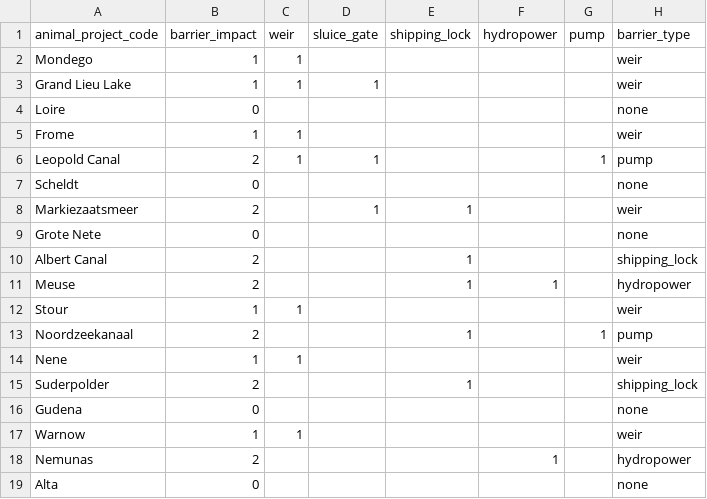
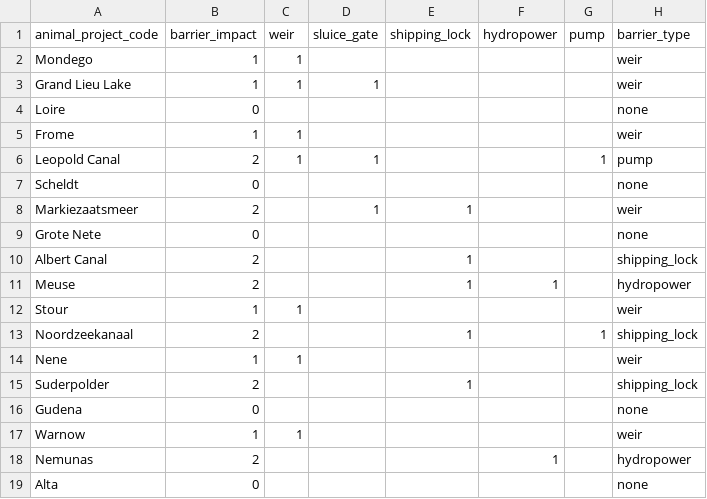
Before and after one commit to PieterjanVerhelst/eel-meta-analysis, a CSV file: data/external/migrationbarriers.csv, drawn as a sheet.

Commit message:
Update migrationbarriers.csv

```diff
--- a/data/external/migrationbarriers.csv
+++ b/data/external/migrationbarriers.csv
@@ -12,3 +12,3 @@ Meuse,2,,,1,1,,hydropower
 Stour,1,1,,,,,weir
-Noordzeekanaal,2,,,1,,1,pump
+Noordzeekanaal,2,,,1,,1,shipping_lock
 Nene,1,1,,,,,weir
```
